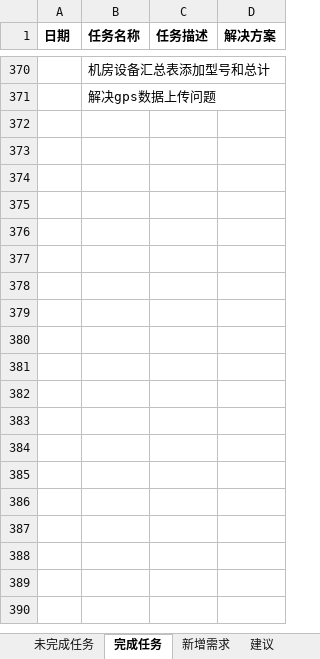
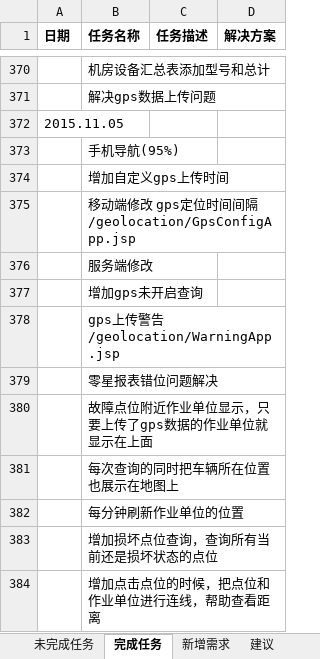
Before and after one commit to mawujun1234/leon1.0, an Excel workbook: ems/document/新格式任务列表.xlsx, sheet 完成任务, drawn as a sheet; only a part is shown, gaps mark what is left out; values as stored, in another font and other column widths than the file's, no borders; the diff names each change by its address in the sheet, - before the commit and + after, or states it on an @@ line.

```diff
--- a/ems/document/新格式任务列表.xlsx (sheet 完成任务)
+++ b/ems/document/新格式任务列表.xlsx (sheet 完成任务)
+row 372: 2015.11.05
+row 373:  | 手机导航(95%)
+row 374:  | 增加自定义gps上传时间
+row 375:  | 移动端修改 gps定位时间间隔 /geolocation/GpsConfigApp.jsp
+row 376:  | 服务端修改
+row 377:  | 增加gps未开启查询
+row 378:  | gps上传警告 /geolocation/WarningApp.jsp
+row 379:  | 零星报表错位问题解决
+row 380:  | 故障点位附近作业单位显示，只要上传了gps数据的作业单位就显示在上面
+row 381:  | 每次查询的同时把车辆所在位置也展示在地图上
+row 382:  | 每分钟刷新作业单位的位置
+row 383:  | 增加损坏点位查询，查询所有当前还是损坏状态的点位
+row 384:  | 增加点击点位的时候，把点位和作业单位进行连线，帮助查看距离
```
Also changed, not shown: sheet 未完成任务, 17 other files.
